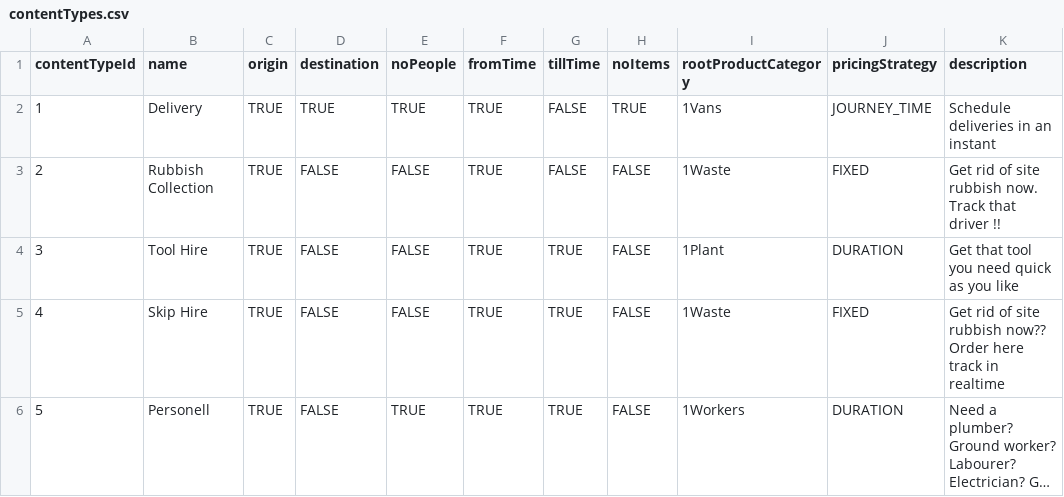
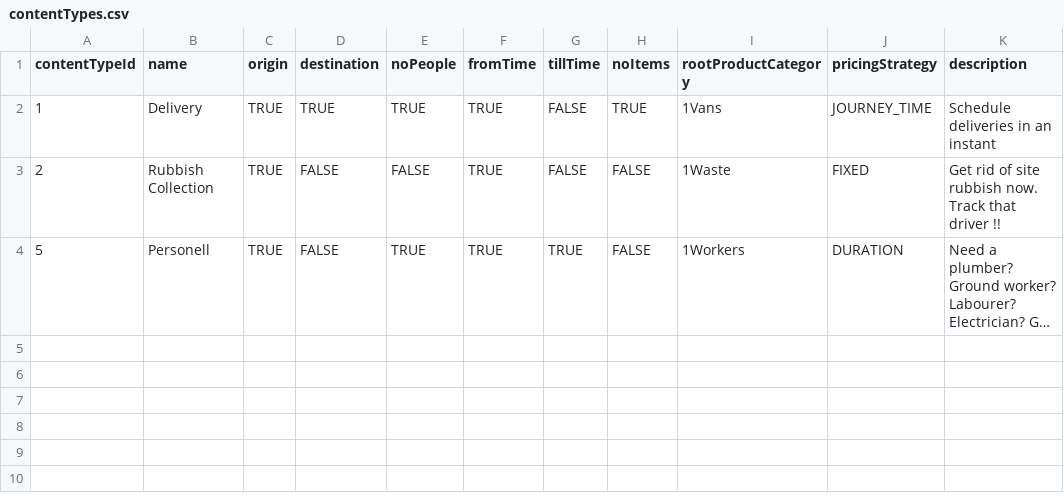
Before and after one commit to GmeduoyeClaymore/viewserver, a CSV file: viewserver-shotgun/src/main/resources/data/contentTypes.csv, drawn as a sheet; long unchanged cells end in …; the diff names each change by its address in the sheet, - before the commit and + after, or states it on an @@ line.

```diff
--- a/viewserver-shotgun/src/main/resources/data/contentTypes.csv
+++ b/viewserver-shotgun/src/main/resources/data/contentTypes.csv
-row 4: 3 | Tool Hire | TRUE | FALSE | FALSE | TRUE | TRUE | FALSE | 1Plant | DURATION | Get that tool you need quick as you like
-row 5: 4 | Skip Hire | TRUE | FALSE | FALSE | TRUE | TRUE | FALSE | 1Waste | FIXED | Get rid of site rubbish now?? Order here track in realtime
```
Also changed, not shown: 23 other files.
